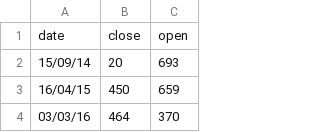
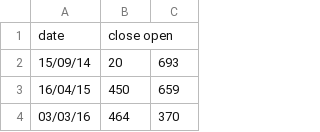
Before and after one commit to Richardb953/eea, a TSV file: data4.tsv, drawn as a sheet; only a part is shown.

Commit message:
Update data4.tsv

```diff
--- a/data4.tsv
+++ b/data4.tsv
@@ -1,2 +1,2 @@
-date	close	open
+date	close open
 15/09/14	20	693
```
